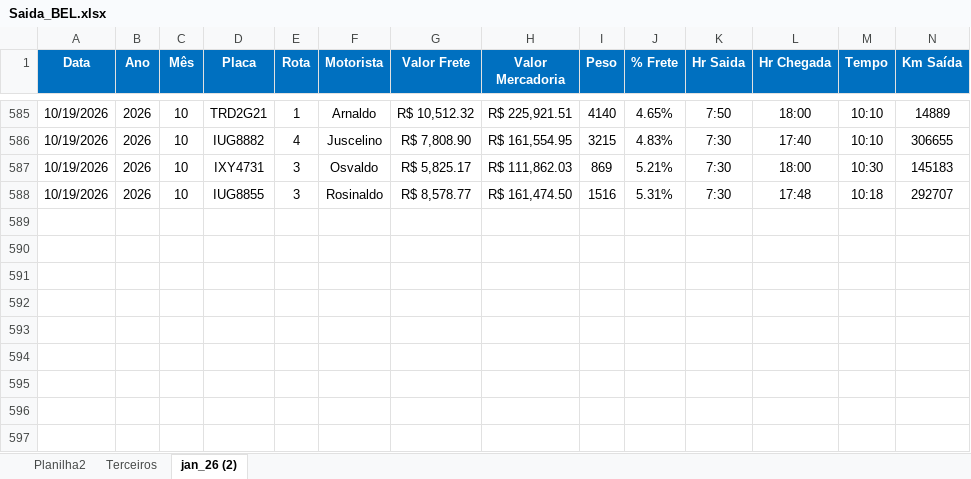
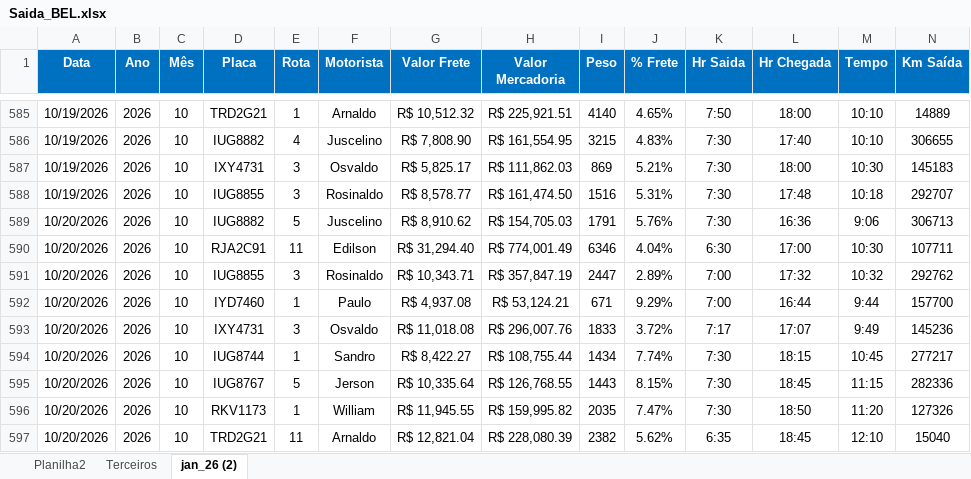
Before and after one commit to Manoel-Diger/saida_veiculo_bel, an Excel workbook: Saida_BEL.xlsx, sheet jan_26 (2), drawn as a sheet; only a part is shown, gaps mark what is left out; values as stored, in another font and other column widths than the file's, no borders; conditional formats and table styles not drawn; rows hold the shown columns only; the diff names each change by its address in the sheet, - before the commit and + after, or states it on an @@ line.

```diff
--- a/Saida_BEL.xlsx (sheet jan_26 (2))
+++ b/Saida_BEL.xlsx (sheet jan_26 (2))
+row 589: 10/20/2026 | 2026 | 10 | IUG8882 | 5 | Juscelino | R$ 8,910.62 | R$ 154,705.03 | 1791 | 5.76% | 7:30 | 16:36 | 9:06 | 306713
+row 590: 10/20/2026 | 2026 | 10 | RJA2C91 | 11 | Edilson | R$ 31,294.40 | R$ 774,001.49 | 6346 | 4.04% | 6:30 | 17:00 | 10:30 | 107711
+row 591: 10/20/2026 | 2026 | 10 | IUG8855 | 3 | Rosinaldo | R$ 10,343.71 | R$ 357,847.19 | 2447 | 2.89% | 7:00 | 17:32 | 10:32 | 292762
+row 592: 10/20/2026 | 2026 | 10 | IYD7460 | 1 | Paulo | R$ 4,937.08 | R$ 53,124.21 | 671 | 9.29% | 7:00 | 16:44 | 9:44 | 157700
+row 593: 10/20/2026 | 2026 | 10 | IXY4731 | 3 | Osvaldo | R$ 11,018.08 | R$ 296,007.76 | 1833 | 3.72% | 7:17 | 17:07 | 9:49 | 145236
+row 594: 10/20/2026 | 2026 | 10 | IUG8744 | 1 | Sandro | R$ 8,422.27 | R$ 108,755.44 | 1434 | 7.74% | 7:30 | 18:15 | 10:45 | 277217
+row 595: 10/20/2026 | 2026 | 10 | IUG8767 | 5 | Jerson | R$ 10,335.64 | R$ 126,768.55 | 1443 | 8.15% | 7:30 | 18:45 | 11:15 | 282336
+row 596: 10/20/2026 | 2026 | 10 | RKV1173 | 1 | William | R$ 11,945.55 | R$ 159,995.82 | 2035 | 7.47% | 7:30 | 18:50 | 11:20 | 127326
+row 597: 10/20/2026 | 2026 | 10 | TRD2G21 | 11 | Arnaldo | R$ 12,821.04 | R$ 228,080.39 | 2382 | 5.62% | 6:35 | 18:45 | 12:10 | 15040
```
Also changed, not shown: sheet Terceiros, 1 other file.
